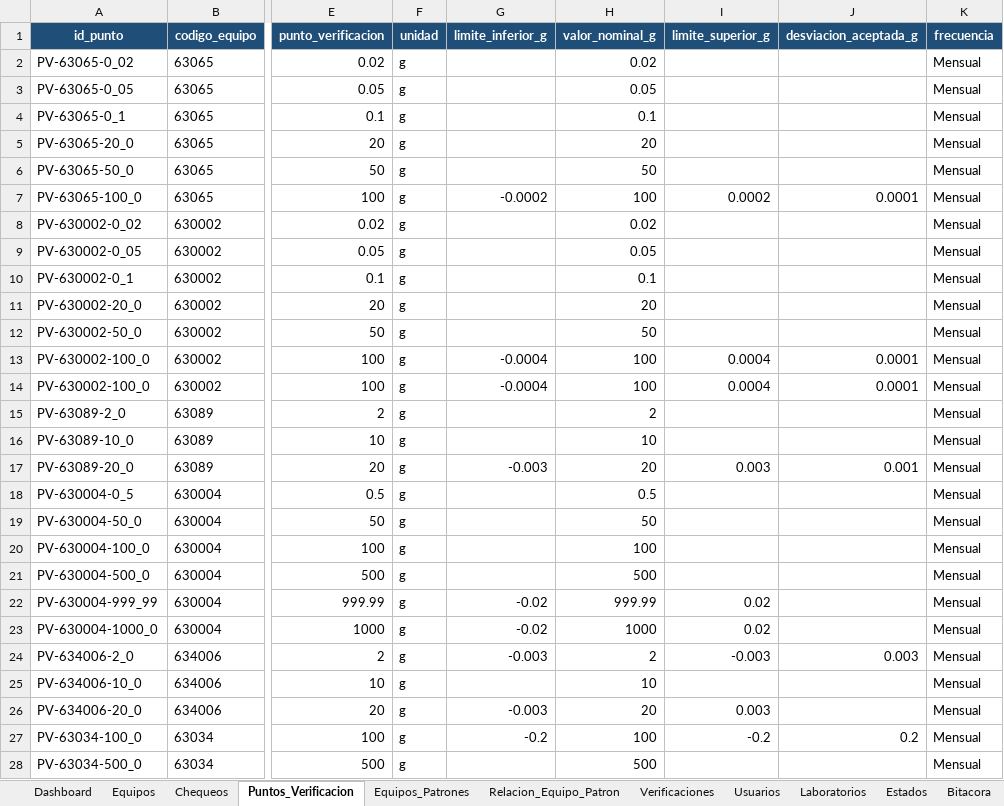
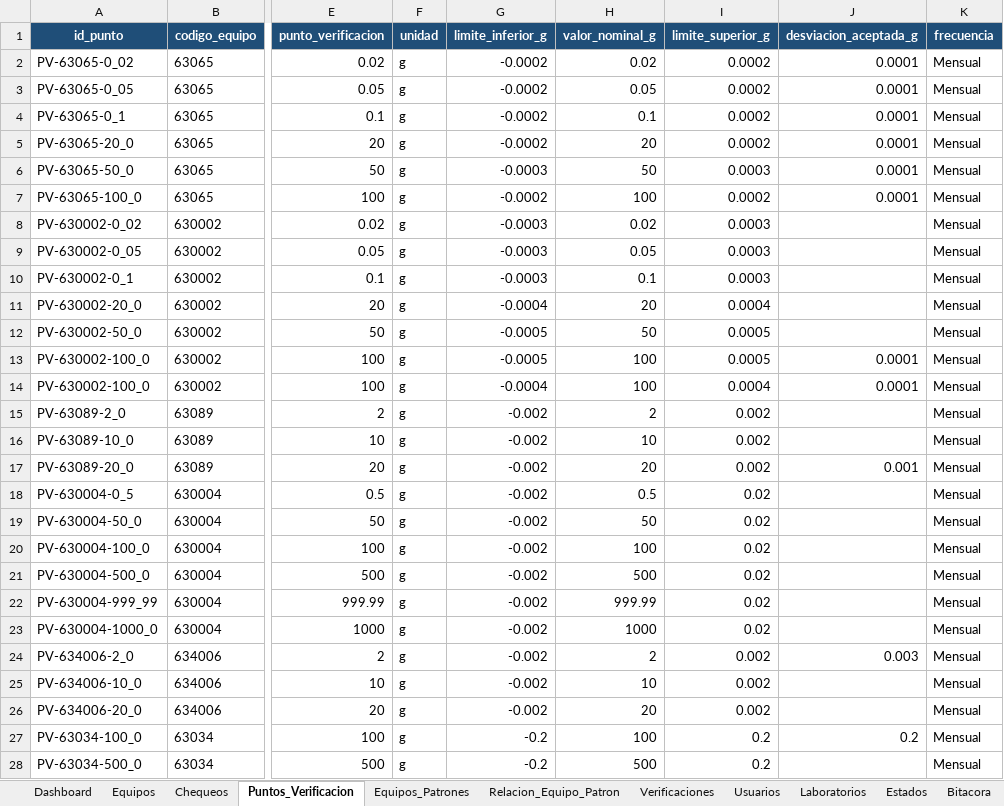
Before and after one commit to dfreyes0210/PROVICHECK-Enterprise, an Excel workbook: data/PROVICHECK_Base_Datos.xlsx, sheet Puntos_Verificacion, drawn as a sheet; only a part is shown, gaps mark what is left out; values as stored, in another font and other column widths than the file's, no borders; table styles not drawn; the diff covers the shown part only; the diff names each change by its address in the sheet, - before the commit and + after, or states it on an @@ line.

Commit message:
Update PROVICHECK_Base_Datos.xlsx

```diff
--- a/data/PROVICHECK_Base_Datos.xlsx (sheet Puntos_Verificacion)
+++ b/data/PROVICHECK_Base_Datos.xlsx (sheet Puntos_Verificacion)
-G2:G5 (limite_inferior_g): (empty)
+G2:G5 (limite_inferior_g): -0.0002
-I2:I5 (limite_superior_g): (empty)
+I2:I5 (limite_superior_g): 0.0002
-J2:J6 (desviacion_aceptada_g): (empty)
+J2:J6 (desviacion_aceptada_g): 0.0001
-G6 (limite_inferior_g): (empty)
+G6 (limite_inferior_g): -0.0003
-I6 (limite_superior_g): (empty)
+I6 (limite_superior_g): 0.0003
-G8:G10 (limite_inferior_g): (empty)
+G8:G10 (limite_inferior_g): -0.0003
-I8:I10 (limite_superior_g): (empty)
+I8:I10 (limite_superior_g): 0.0003
-G11 (limite_inferior_g): (empty)
+G11 (limite_inferior_g): -0.0004
-I11 (limite_superior_g): (empty)
+I11 (limite_superior_g): 0.0004
-G12 (limite_inferior_g): (empty)
+G12 (limite_inferior_g): -0.0005
-I12 (limite_superior_g): (empty)
+I12 (limite_superior_g): 0.0005
-G13 (limite_inferior_g): -0.0004
+G13 (limite_inferior_g): -0.0005
-I13 (limite_superior_g): 0.0004
+I13 (limite_superior_g): 0.0005
-G15:G16 (limite_inferior_g): (empty)
+G15:G16 (limite_inferior_g): -0.002
-I15:I16 (limite_superior_g): (empty)
+I15:I16 (limite_superior_g): 0.002
-G17 (limite_inferior_g): -0.003
+G17 (limite_inferior_g): -0.002
-I17 (limite_superior_g): 0.003
+I17 (limite_superior_g): 0.002
-G18:G21 (limite_inferior_g): (empty)
+G18:G21 (limite_inferior_g): -0.002
-I18:I21 (limite_superior_g): (empty)
+I18:I21 (limite_superior_g): 0.02
-G22:G23 (limite_inferior_g): -0.02
+G22:G23 (limite_inferior_g): -0.002
-G24 (limite_inferior_g): -0.003
+G24 (limite_inferior_g): -0.002
-I24 (limite_superior_g): -0.003
+I24 (limite_superior_g): 0.002
-G25 (limite_inferior_g): (empty)
+G25 (limite_inferior_g): -0.002
-I25 (limite_superior_g): (empty)
+I25 (limite_superior_g): 0.002
-G26 (limite_inferior_g): -0.003
+G26 (limite_inferior_g): -0.002
-I26 (limite_superior_g): 0.003
+I26 (limite_superior_g): 0.002
-I27 (limite_superior_g): -0.2
+I27 (limite_superior_g): 0.2
-G28 (limite_inferior_g): (empty)
+G28 (limite_inferior_g): -0.2
-I28 (limite_superior_g): (empty)
+I28 (limite_superior_g): 0.2
```
Also changed, not shown: 15 edited cells elsewhere in this sheet, sheet Equipos.
